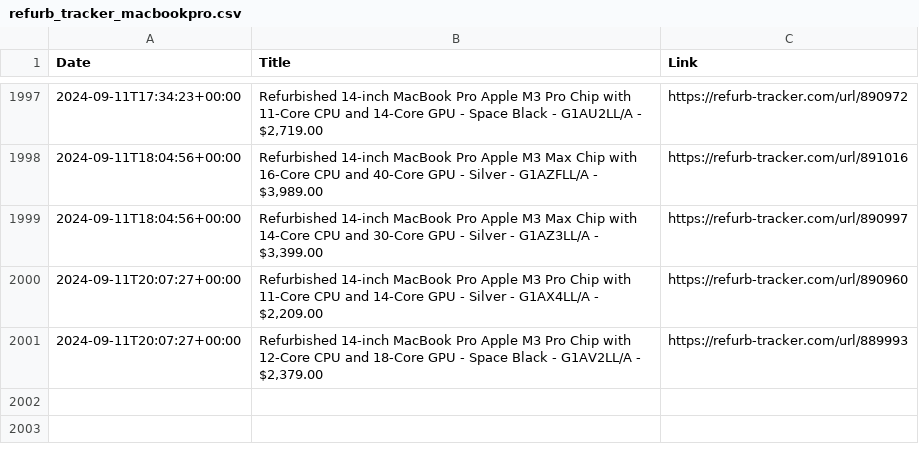
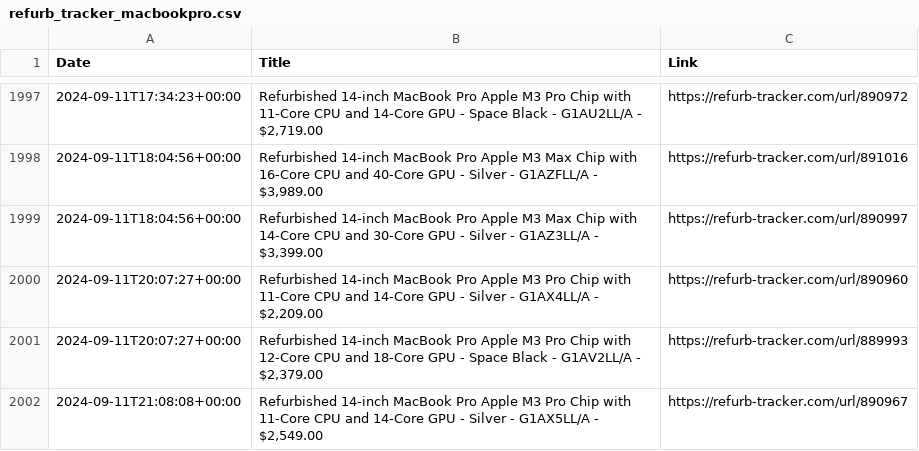
Before and after one commit to felconmar/refurb-tracker-history, a CSV file: data/us/refurb_tracker_macbookpro.csv, drawn as a sheet; only a part is shown, gaps mark what is left out.

```diff
--- a/data/us/refurb_tracker_macbookpro.csv
+++ b/data/us/refurb_tracker_macbookpro.csv
@@ -2001 +2001,2 @@ Date,Title,Link
 2024-09-11T20:07:27+00:00,"Refurbished 14-inch MacBook Pro Apple M3 Pro Chip with 12‑Core CPU and 18‑Core GPU - Space Black - G1AV2LL/A - $2,379.00",https://refurb-tracker.com/url/889993
+2024-09-11T21:08:08+00:00,"Refurbished 14-inch MacBook Pro Apple M3 Pro Chip with 11‑Core CPU and 14‑Core GPU - Silver - G1AX5LL/A - $2,549.00",https://refurb-tracker.com/url/890967
```
Also changed, not shown: data/ca/refurb_tracker_macbookpro.csv, data/us/refurb_tracker_watch.csv, 1 other file.
